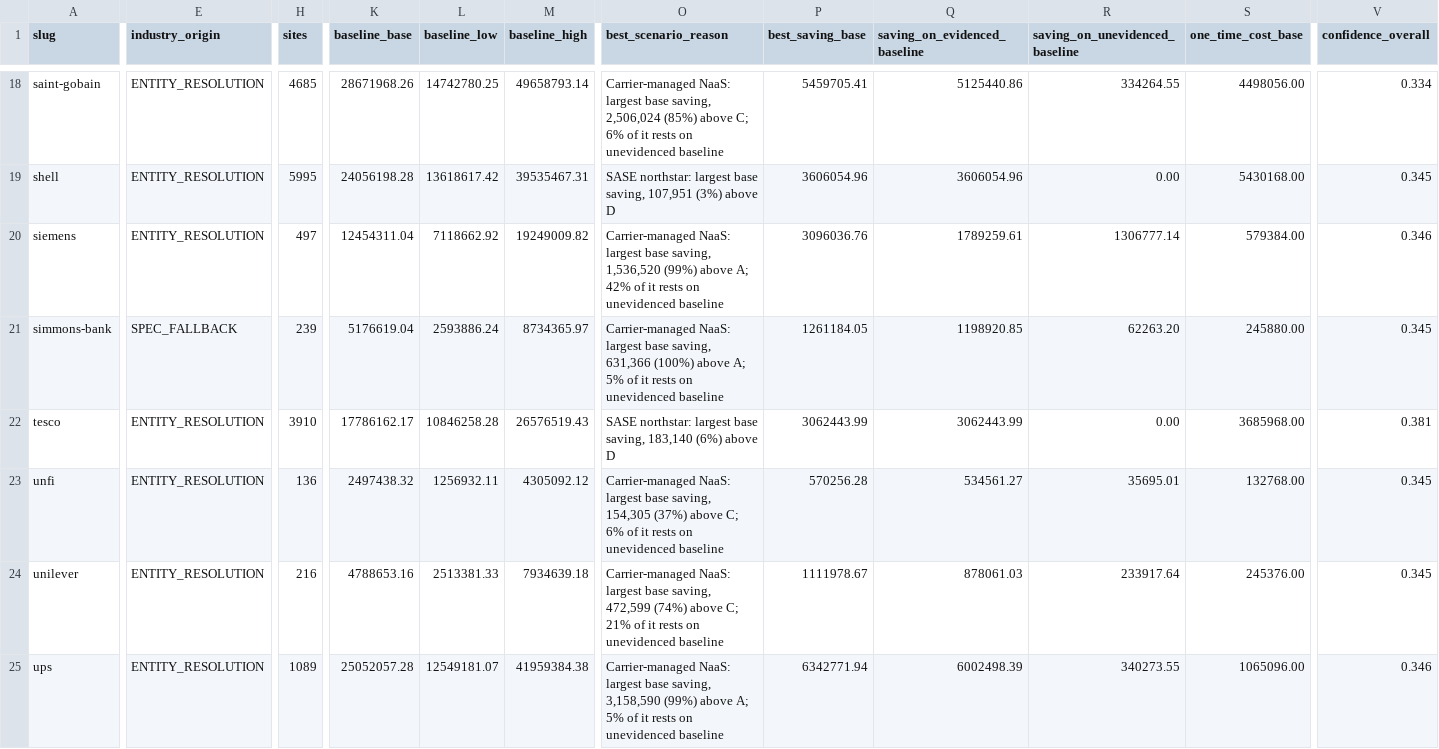
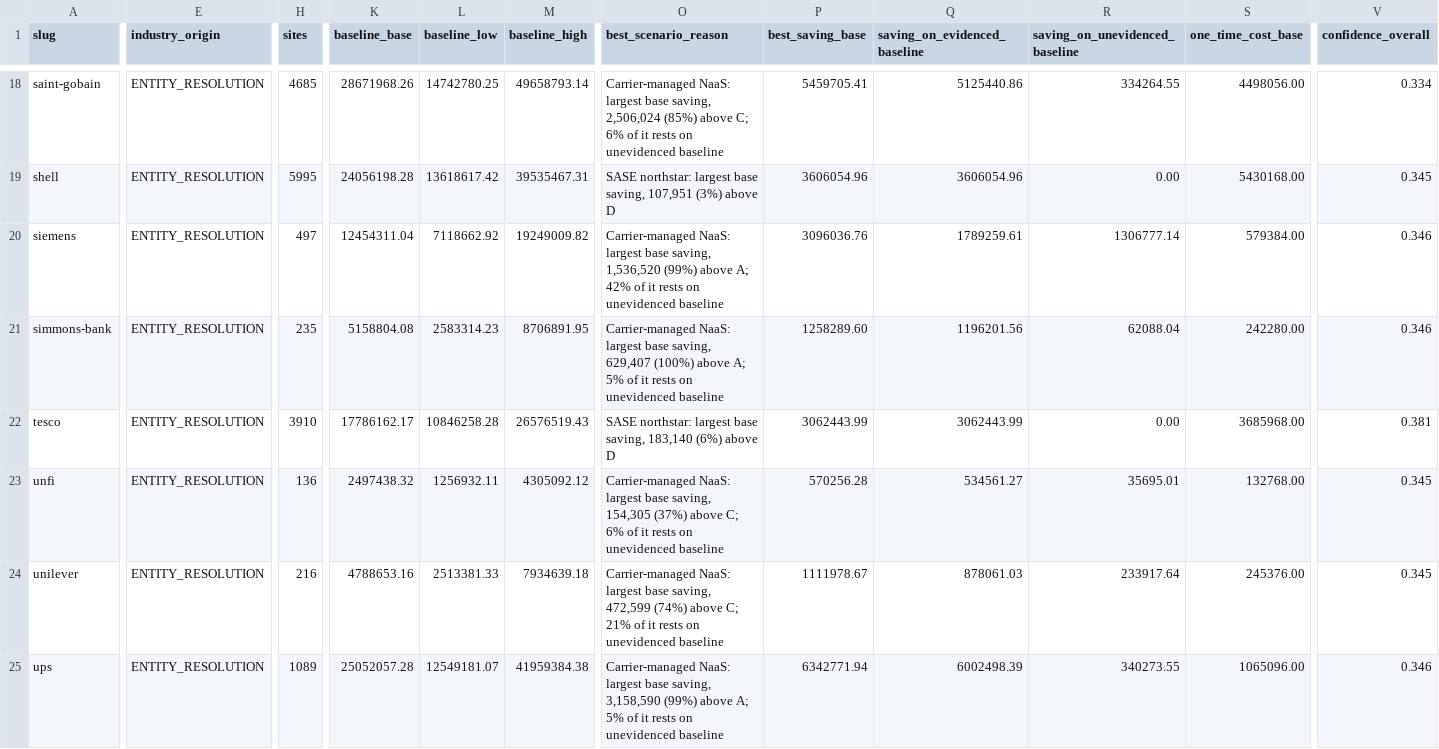
Before and after one commit to cbartosch/B2B-network-cost-transformation, a CSV file: samples/outside_in/summary.csv, drawn as a sheet; only a part is shown, gaps mark what is left out; the diff covers the shown part only; the diff names each change by its address in the sheet, - before the commit and + after, or states it on an @@ line.

```diff
--- a/samples/outside_in/summary.csv
+++ b/samples/outside_in/summary.csv
-E21 (industry_origin): SPEC_FALLBACK
+E21 (industry_origin): ENTITY_RESOLUTION
-H21 (sites): 239
+H21 (sites): 235
-K21 (baseline_base): 5176619.04
+K21 (baseline_base): 5158804.08
-L21 (baseline_low): 2593886.24
+L21 (baseline_low): 2583314.23
-M21 (baseline_high): 8734365.97
+M21 (baseline_high): 8706891.95
-O21 (best_scenario_reason): …base saving, 631,366 (100%) above…
+O21 (best_scenario_reason): …base saving, 629,407 (100%) above…
-P21 (best_saving_base): 1261184.05
+P21 (best_saving_base): 1258289.60
-Q21 (saving_on_evidenced_baseline): 1198920.85
+Q21 (saving_on_evidenced_baseline): 1196201.56
-R21 (saving_on_unevidenced_baseline): 62263.20
+R21 (saving_on_unevidenced_baseline): 62088.04
-S21 (one_time_cost_base): 245880.00
+S21 (one_time_cost_base): 242280.00
-V21 (confidence_overall): 0.345
+V21 (confidence_overall): 0.346
```
Also changed, not shown: 15 edited cells elsewhere in this file, 18 other files.
